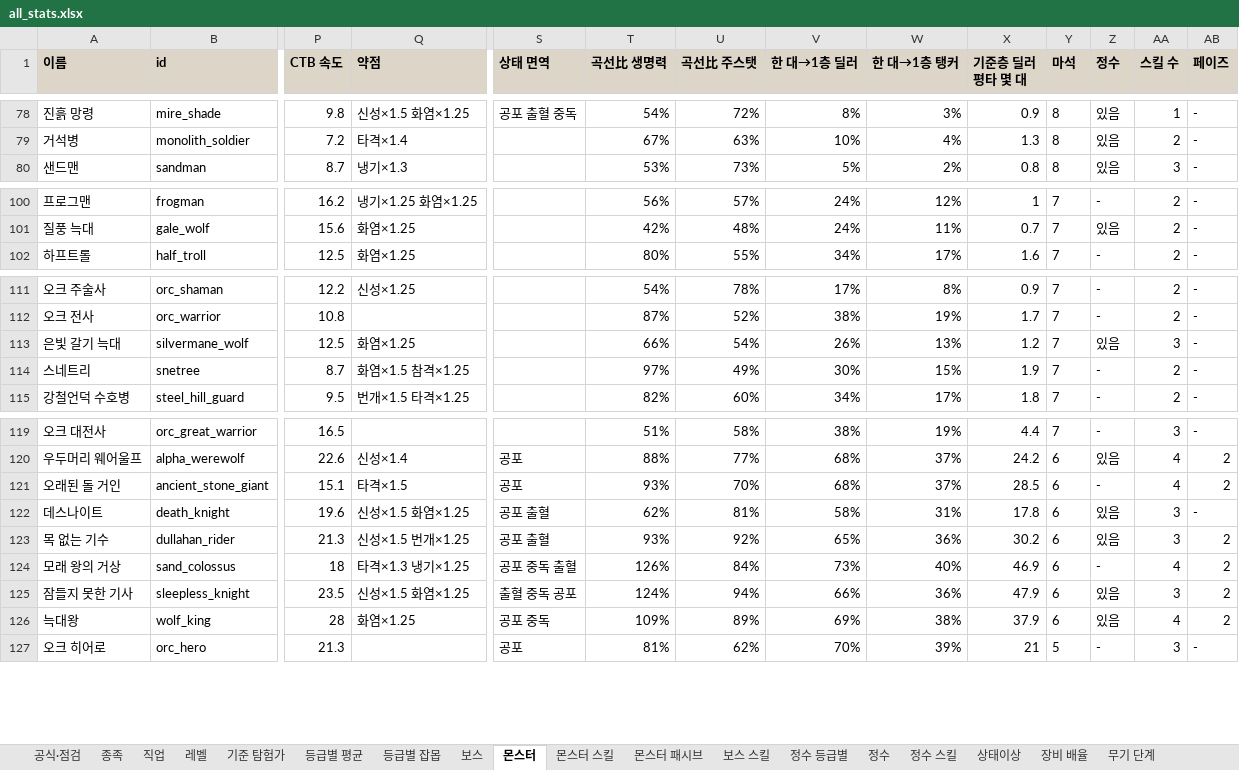
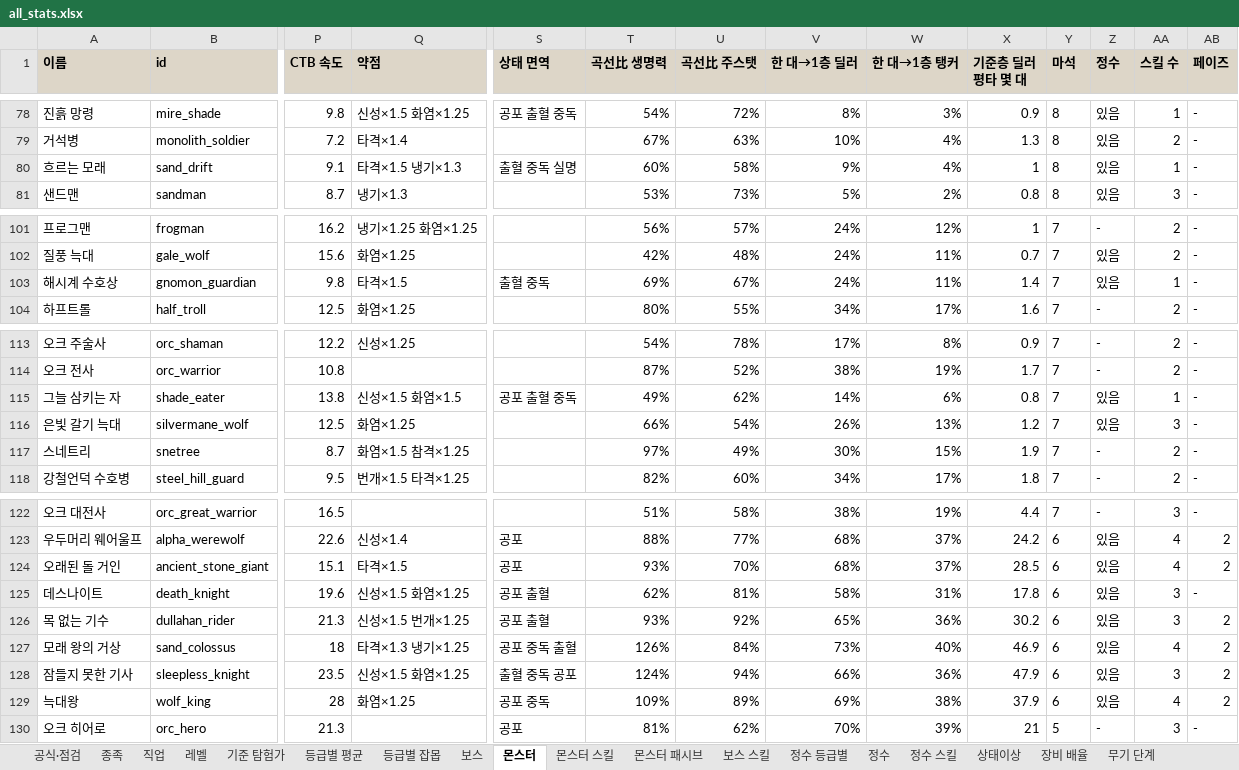
Before and after one commit to rin1015sh/Dungeon-And-Stone-Local, an Excel workbook: docs/balance/all_stats.xlsx, sheet 몬스터, drawn as a sheet; only a part is shown, gaps mark what is left out; values as stored, in another font and other column widths than the file's, no borders; addresses are those after the commit; rows hold the shown columns only; the diff names each change by its address in the sheet, - before the commit and + after, or states it on an @@ line.

```diff
--- a/docs/balance/all_stats.xlsx (sheet 몬스터)
+++ b/docs/balance/all_stats.xlsx (sheet 몬스터)
+row 80: 흐르는 모래 | sand_drift | 9.1 | 타격×1.5 냉기×1.3 | 출혈 중독 실명 | 60% | 58% | 9% | 4% | 1 | 8 | 있음 | 1 | -
+row 103: 해시계 수호상 | gnomon_guardian | 9.8 | 타격×1.5 | 출혈 중독 | 69% | 67% | 24% | 11% | 1.4 | 7 | 있음 | 1 | -
+row 115: 그늘 삼키는 자 | shade_eater | 13.8 | 신성×1.5 화염×1.5 | 공포 출혈 중독 | 49% | 62% | 14% | 6% | 0.8 | 7 | 있음 | 1 | -
-Z124 (정수): -
+Z124 (정수): 있음
-Z127 (정수): -
+Z127 (정수): 있음
```
Also changed, not shown: sheet 정수, sheet 정수 스킬, sheet 몬스터 스킬, sheet 정수 등급별, sheet 공식·점검, sheet 몬스터 패시브, 3 more sheets, 53 other files.
